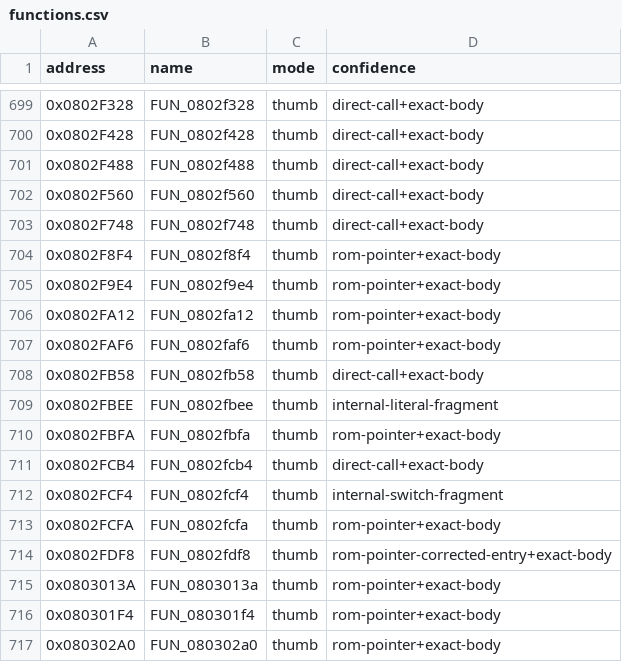
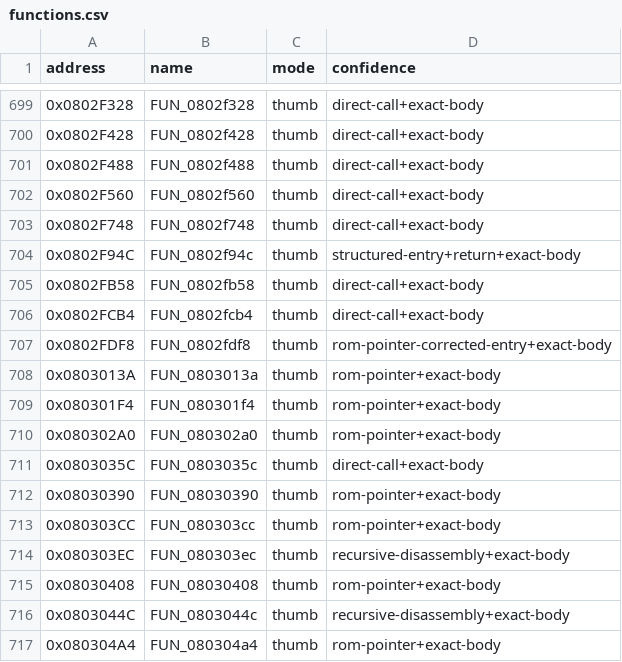
Before and after one commit to cypressru/SonicBattleDecomp, a CSV file: config/BSBE78/functions.csv, drawn as a sheet; only a part is shown, gaps mark what is left out; the shorter side is filled out with more unchanged rows.

Commit message:
Recover late gameplay switch owners

```diff
--- a/config/BSBE78/functions.csv
+++ b/config/BSBE78/functions.csv
@@ -703,12 +703,5 @@ address,name,mode,confidence
 0x0802F748,FUN_0802f748,thumb,direct-call+exact-body
-0x0802F8F4,FUN_0802f8f4,thumb,rom-pointer+exact-body
-0x0802F9E4,FUN_0802f9e4,thumb,rom-pointer+exact-body
-0x0802FA12,FUN_0802fa12,thumb,rom-pointer+exact-body
-0x0802FAF6,FUN_0802faf6,thumb,rom-pointer+exact-body
+0x0802F94C,FUN_0802f94c,thumb,structured-entry+return+exact-body
 0x0802FB58,FUN_0802fb58,thumb,direct-call+exact-body
-0x0802FBEE,FUN_0802fbee,thumb,internal-literal-fragment
-0x0802FBFA,FUN_0802fbfa,thumb,rom-pointer+exact-body
 0x0802FCB4,FUN_0802fcb4,thumb,direct-call+exact-body
-0x0802FCF4,FUN_0802fcf4,thumb,internal-switch-fragment
-0x0802FCFA,FUN_0802fcfa,thumb,rom-pointer+exact-body
 0x0802FDF8,FUN_0802fdf8,thumb,rom-pointer-corrected-entry+exact-body
```
Also changed, not shown: config/BSBE78/function_extents.csv, 4 other files.
